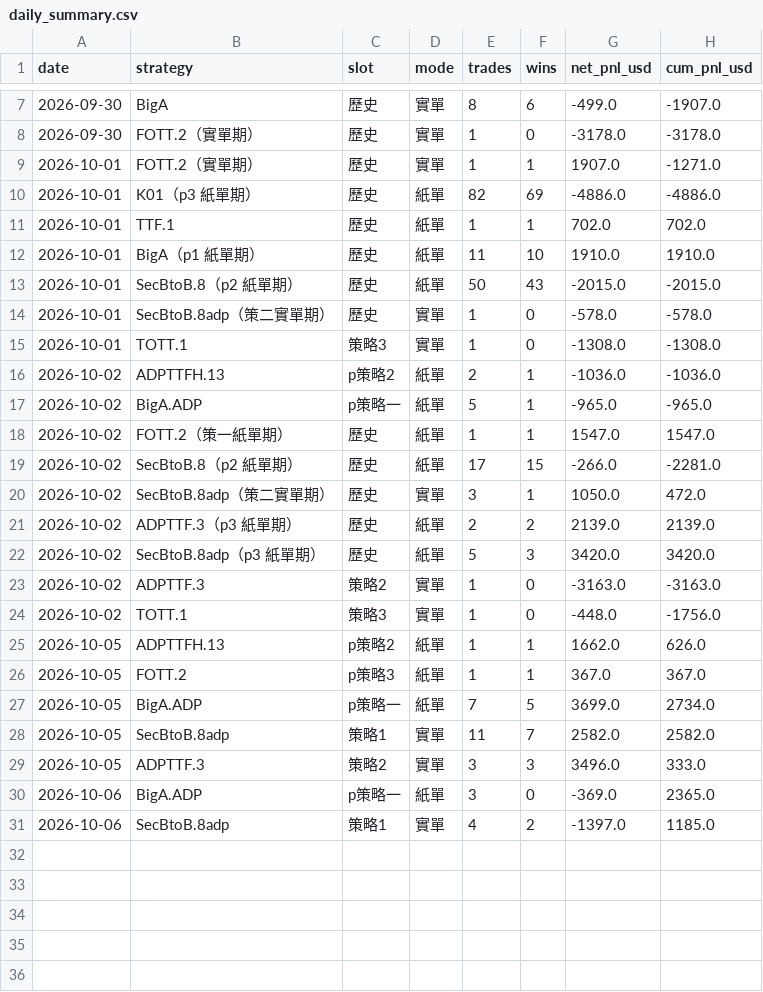
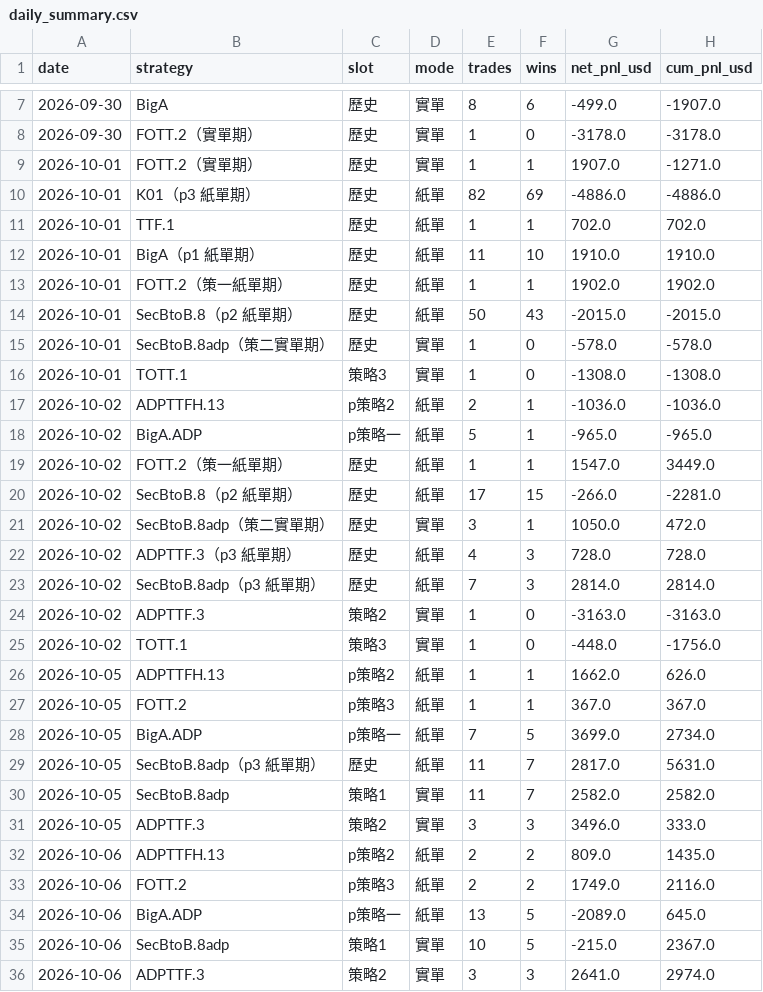
Before and after one commit to charleschen1413-hub/dash-cb3ebf94afa0, a CSV file: daily_summary.csv, drawn as a sheet; only a part is shown, gaps mark what is left out.

```diff
--- a/daily_summary.csv
+++ b/daily_summary.csv
@@ -12,2 +12,3 @@
 2026-10-01,BigA（p1 紙單期）,歷史,紙單,11,10,1910.0,1910.0
+2026-10-01,FOTT.2（策一紙單期）,歷史,紙單,1,1,1902.0,1902.0
 2026-10-01,SecBtoB.8（p2 紙單期）,歷史,紙單,50,43,-2015.0,-2015.0
@@ -17,7 +18,7 @@
 2026-10-02,BigA.ADP,p策略一,紙單,5,1,-965.0,-965.0
-2026-10-02,FOTT.2（策一紙單期）,歷史,紙單,1,1,1547.0,1547.0
+2026-10-02,FOTT.2（策一紙單期）,歷史,紙單,1,1,1547.0,3449.0
 2026-10-02,SecBtoB.8（p2 紙單期）,歷史,紙單,17,15,-266.0,-2281.0
 2026-10-02,SecBtoB.8adp（策二實單期）,歷史,實單,3,1,1050.0,472.0
-2026-10-02,ADPTTF.3（p3 紙單期）,歷史,紙單,2,2,2139.0,2139.0
-2026-10-02,SecBtoB.8adp（p3 紙單期）,歷史,紙單,5,3,3420.0,3420.0
+2026-10-02,ADPTTF.3（p3 紙單期）,歷史,紙單,4,3,728.0,728.0
+2026-10-02,SecBtoB.8adp（p3 紙單期）,歷史,紙單,7,3,2814.0,2814.0
 2026-10-02,ADPTTF.3,策略2,實單,1,0,-3163.0,-3163.0
@@ -27,5 +28,9 @@
 2026-10-05,BigA.ADP,p策略一,紙單,7,5,3699.0,2734.0
+2026-10-05,SecBtoB.8adp（p3 紙單期）,歷史,紙單,11,7,2817.0,5631.0
 2026-10-05,SecBtoB.8adp,策略1,實單,11,7,2582.0,2582.0
 2026-10-05,ADPTTF.3,策略2,實單,3,3,3496.0,333.0
-2026-10-06,BigA.ADP,p策略一,紙單,3,0,-369.0,2365.0
-2026-10-06,SecBtoB.8adp,策略1,實單,4,2,-1397.0,1185.0
+2026-10-06,ADPTTFH.13,p策略2,紙單,2,2,809.0,1435.0
+2026-10-06,FOTT.2,p策略3,紙單,2,2,1749.0,2116.0
+2026-10-06,BigA.ADP,p策略一,紙單,13,5,-2089.0,645.0
+2026-10-06,SecBtoB.8adp,策略1,實單,10,5,-215.0,2367.0
+2026-10-06,ADPTTF.3,策略2,實單,3,3,2641.0,2974.0
```
Also changed, not shown: 1 other file.
